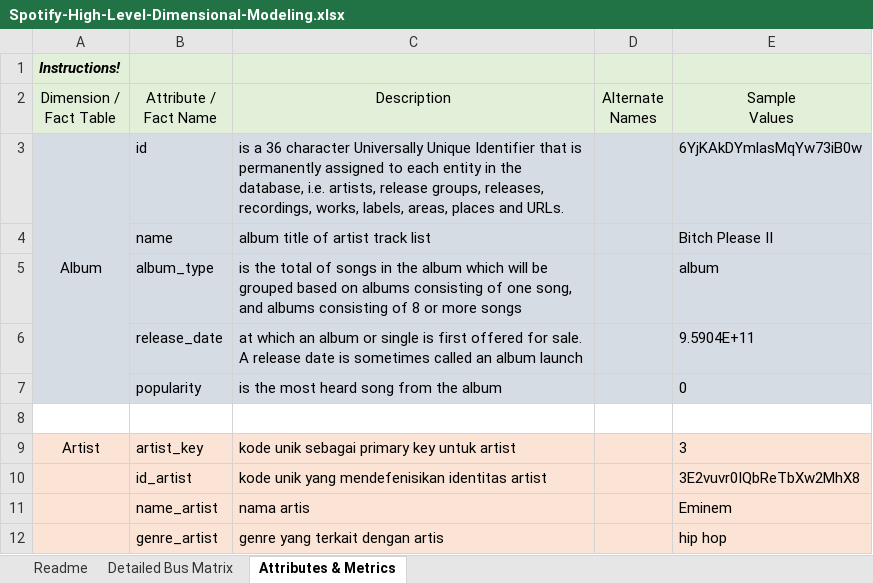
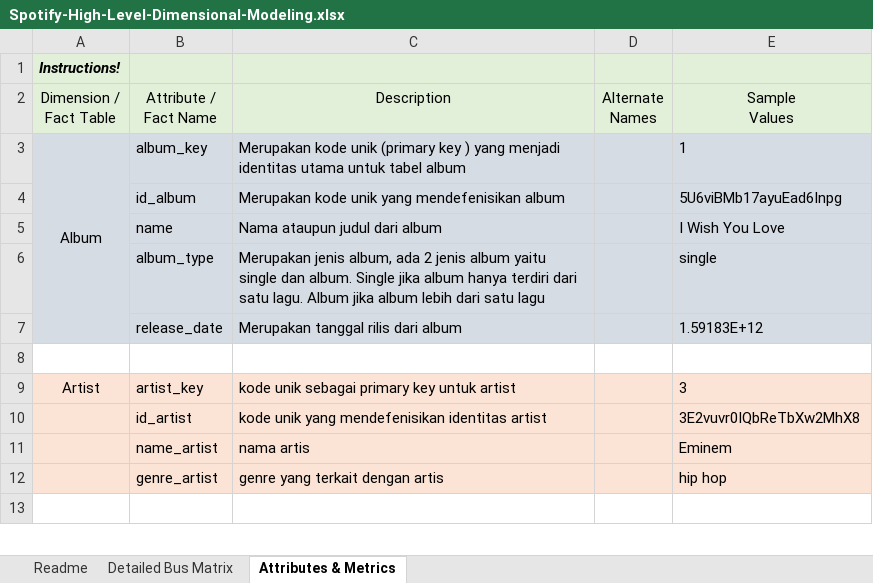
Before and after one commit to imeldasiregar/spotify-dwbi-2022-ga, an Excel workbook: Spotify-High-Level-Dimensional-Modeling.xlsx, sheet Attributes & Metrics, drawn as a sheet; only a part is shown; the shorter side is filled out with more unchanged rows; values as stored, in another font and other column widths than the file's, no borders; removed rows and columns are numbered as before the commit, all else as after; the diff names each change by its address in the sheet, - before the commit and + after, or states it on an @@ line.

Commit message:
updatetabelalbumbusmatrix
updatetabelalbumbusmatrix

```diff
--- a/Spotify-High-Level-Dimensional-Modeling.xlsx (sheet Attributes & Metrics)
+++ b/Spotify-High-Level-Dimensional-Modeling.xlsx (sheet Attributes & Metrics)
-row 3: Album | id | is a 36 character Universally Unique Identifier that is permanently assigned to each entity in the database, i.e. artists, release groups, releases, recordings, works, labels, areas, places and URLs. |  | 6YjKAkDYmlasMqYw73iB0w
-row 4:  | name | album title of artist track list |  | Bitch Please II
-row 5:  | album_type | is the total of songs in the album which will be grouped based on albums consisting of one song, and albums consisting of 8 or more songs |  | album
-row 6:  | release_date | at which an album or single is first offered for sale. A release date is sometimes called an album launch |  | 9.5904E+11
-row 7:  | popularity | is the most heard song from the album |  | 0
+row 3: Album | album_key | Merupakan kode unik (primary key ) yang menjadi identitas utama untuk tabel album |  | 1
+row 4:  | id_album | Merupakan kode unik yang mendefenisikan album |  | 5U6viBMb17ayuEad6Inpg
+row 5:  | name | Nama ataupun judul dari album |  | I Wish You Love
+row 6:  | album_type | Merupakan jenis album, ada 2 jenis album yaitu single dan album. Single jika album hanya terdiri dari satu lagu. Album jika album lebih dari satu lagu |  | single
+row 7:  | release_date | Merupakan tanggal rilis dari album |  | 1.59183E+12
```
